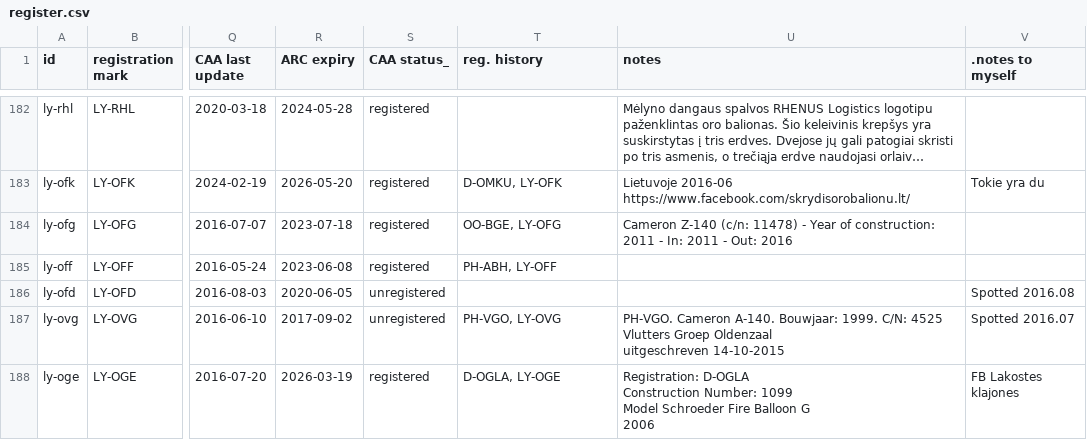
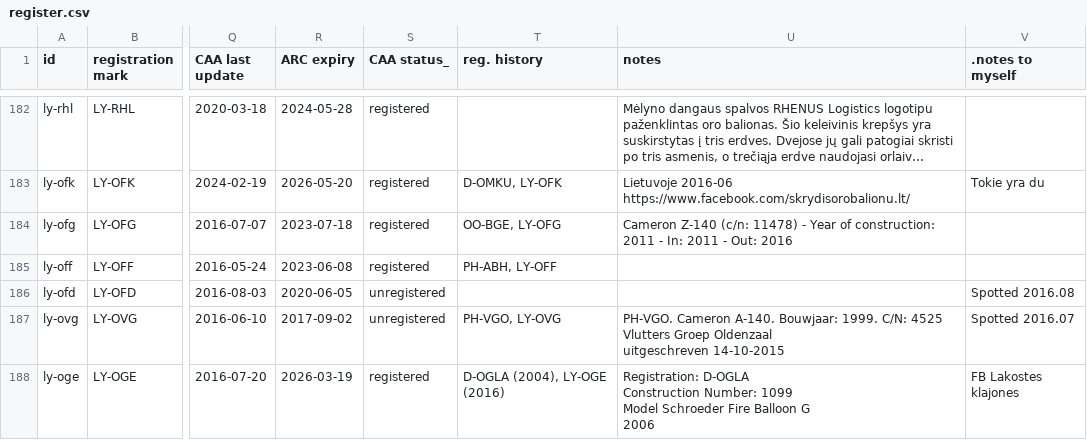
Before and after one commit to cesgra890/ly-register, a CSV file: register.csv, drawn as a sheet; only a part is shown, gaps mark what is left out; long unchanged cells end in …; the diff covers the shown part only; the diff names each change by its address in the sheet, - before the commit and + after, or states it on an @@ line.

```diff
--- a/register.csv
+++ b/register.csv
-T188 (reg. history): D-OGLA, LY-OGE
+T188 (reg. history): D-OGLA (2004), LY-OGE (2016)
```
Also changed, not shown: 2 added rows and 28 edited cells elsewhere in this file.
